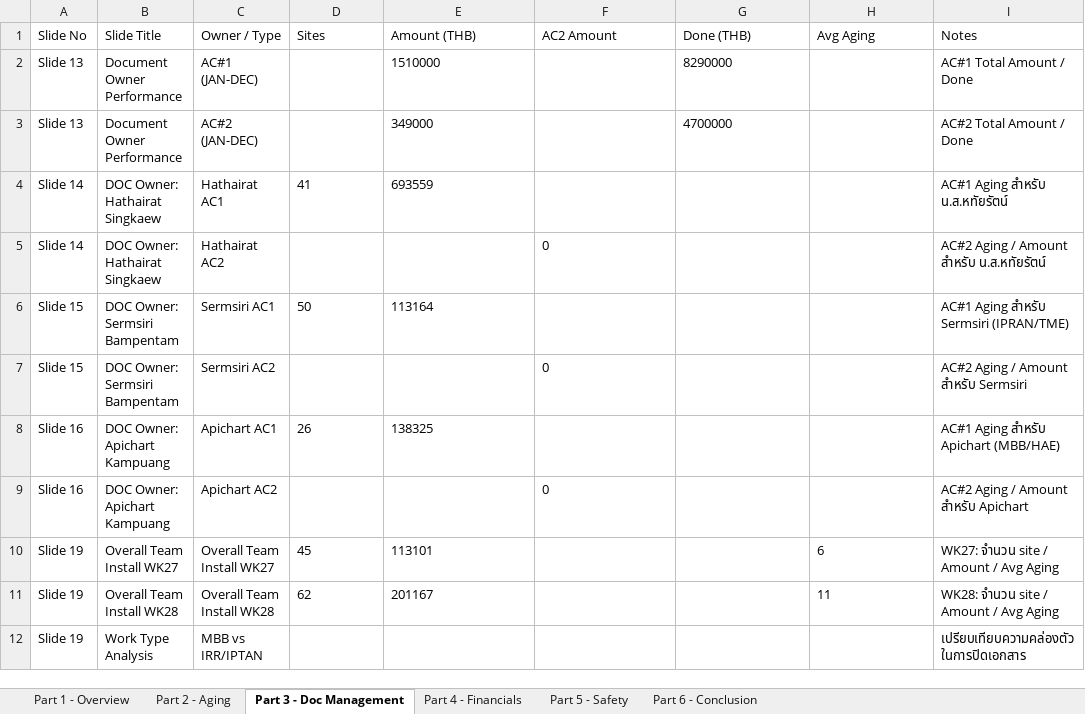
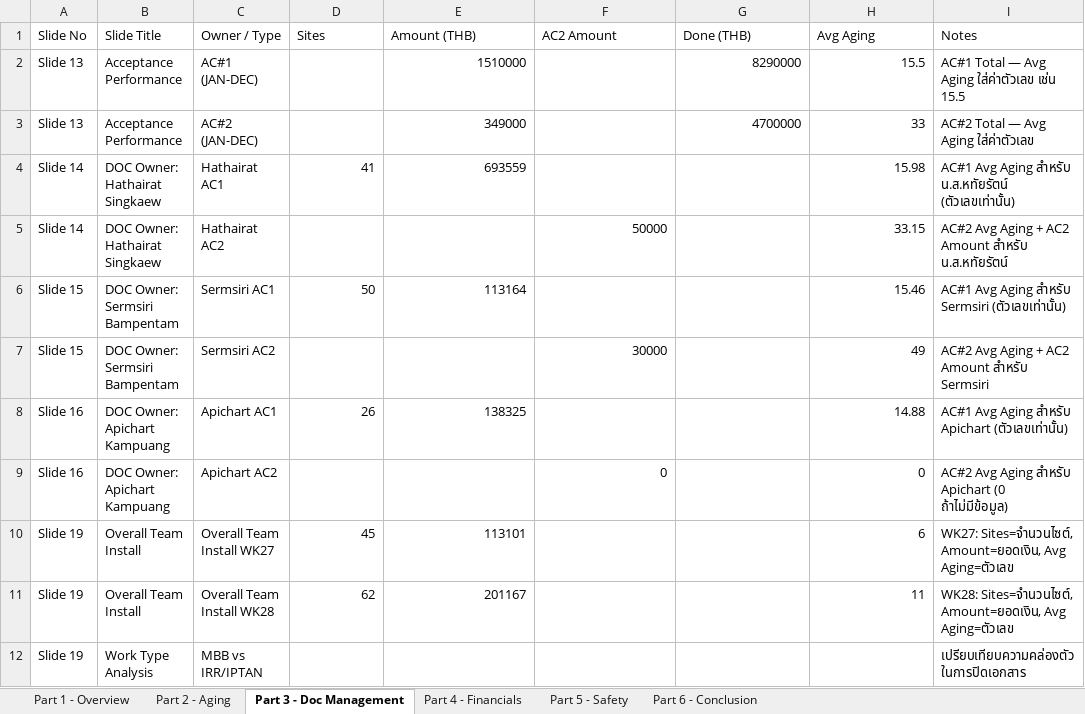
Before and after one commit to boonchotbor-design/0-Dashboard, an Excel workbook: Dashboard_Template_30_Slides_Final.xlsx, sheet Part 3 - Doc Management, drawn as a sheet; values as stored, in another font and other column widths than the file's, no borders; the diff names each change by its address in the sheet, - before the commit and + after, or states it on an @@ line.

Commit message:
Fix: align template and JS parsing - NaN days, WK- slots, AC1/AC2 breakdown

```diff
--- a/Dashboard_Template_30_Slides_Final.xlsx (sheet Part 3 - Doc Management)
+++ b/Dashboard_Template_30_Slides_Final.xlsx (sheet Part 3 - Doc Management)
-B2:B3 (Slide Title): Document Owner Performance
+B2:B3 (Slide Title): Acceptance Performance
-E2:E3 alignment: left
+E2:E3 alignment: right
-G2:G3 alignment: left
+G2:G3 alignment: right
-H2 (Avg Aging): (empty)
+H2 (Avg Aging): 15.5
-I2 (Notes): AC#1 Total Amount / Done
+I2 (Notes): AC#1 Total — Avg Aging ใส่ค่าตัวเลข เช่น 15.5
-H3 (Avg Aging): (empty)
+H3 (Avg Aging): 33
-I3 (Notes): AC#2 Total Amount / Done
+I3 (Notes): AC#2 Total — Avg Aging ใส่ค่าตัวเลข
-D4:E4 alignment: left
+D4:E4 alignment: right
-H4 (Avg Aging): (empty)
+H4 (Avg Aging): 15.98
-I4 (Notes): AC#1 Aging สำหรับ น.ส.หทัยรัตน์
+I4 (Notes): AC#1 Avg Aging สำหรับ น.ส.หทัยรัตน์ (ตัวเลขเท่านั้น)
-F5 (AC2 Amount): 0
+F5 (AC2 Amount): 50000
-H5 (Avg Aging): (empty)
+H5 (Avg Aging): 33.15
-I5 (Notes): AC#2 Aging / Amount สำหรับ น.ส.หทัยรัตน์
+I5 (Notes): AC#2 Avg Aging + AC2 Amount สำหรับ น.ส.หทัยรัตน์
-D6:E6 alignment: left
+D6:E6 alignment: right
-H6 (Avg Aging): (empty)
+H6 (Avg Aging): 15.46
-I6 (Notes): AC#1 Aging สำหรับ Sermsiri (IPRAN/TME)
+I6 (Notes): AC#1 Avg Aging สำหรับ Sermsiri (ตัวเลขเท่านั้น)
-F7 (AC2 Amount): 0
+F7 (AC2 Amount): 30000
-H7 (Avg Aging): (empty)
+H7 (Avg Aging): 49
-I7 (Notes): AC#2 Aging / Amount สำหรับ Sermsiri
+I7 (Notes): AC#2 Avg Aging + AC2 Amount สำหรับ Sermsiri
-D8:E8 alignment: left
+D8:E8 alignment: right
-H8 (Avg Aging): (empty)
+H8 (Avg Aging): 14.88
-I8 (Notes): AC#1 Aging สำหรับ Apichart (MBB/HAE)
+I8 (Notes): AC#1 Avg Aging สำหรับ Apichart (ตัวเลขเท่านั้น)
-F9 alignment: left
+F9 alignment: right
-H9 (Avg Aging): (empty)
+H9 (Avg Aging): 0
-I9 (Notes): AC#2 Aging / Amount สำหรับ Apichart
+I9 (Notes): AC#2 Avg Aging สำหรับ Apichart (0 ถ้าไม่มีข้อมูล)
-B10 (Slide Title): Overall Team Install WK27
+B10 (Slide Title): Overall Team Install
-D10:E11 alignment: left
+D10:E11 alignment: right
-H10:H11 alignment: left
+H10:H11 alignment: right
-I10 (Notes): WK27: จำนวน site / Amount / Avg Aging
+I10 (Notes): WK27: Sites=จำนวนไซต์, Amount=ยอดเงิน, Avg Aging=ตัวเลข
-B11 (Slide Title): Overall Team Install WK28
+B11 (Slide Title): Overall Team Install
-I11 (Notes): WK28: จำนวน site / Amount / Avg Aging
+I11 (Notes): WK28: Sites=จำนวนไซต์, Amount=ยอดเงิน, Avg Aging=ตัวเลข
```
Also changed, not shown: sheet Part 4 - Financials, sheet Part 2 - Aging, sheet Part 1 - Overview, 2 other files.
